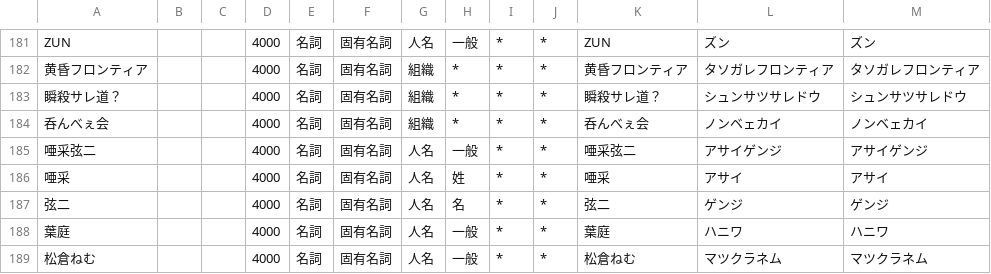
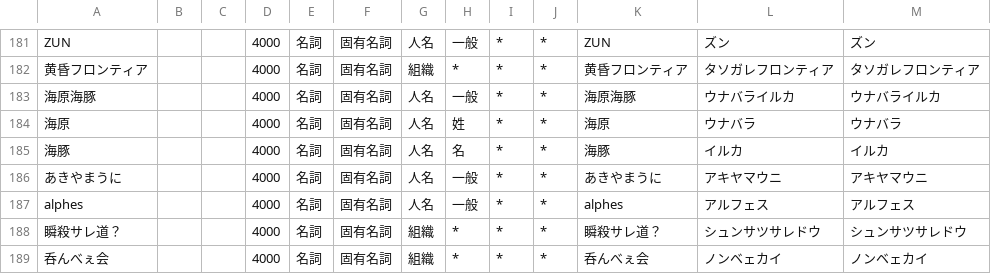
Before and after one commit to kelvin27315/mastodon-wordcloud, a CSV file: dictionary/touhou_work_names.csv, drawn as a sheet; only a part is shown, gaps mark what is left out; the shorter side is filled out with more unchanged rows; the diff names each change by its address in the sheet, - before the commit and + after, or states it on an @@ line.

Commit message:
add words to a dictionary

```diff
--- a/dictionary/touhou_work_names.csv
+++ b/dictionary/touhou_work_names.csv
+row 183: 海原海豚 |  |  | 4000 | 名詞 | 固有名詞 | 人名 | 一般 | * | * | 海原海豚 | ウナバライルカ | ウナバライルカ
+row 184: 海原 |  |  | 4000 | 名詞 | 固有名詞 | 人名 | 姓 | * | * | 海原 | ウナバラ | ウナバラ
+row 185: 海豚 |  |  | 4000 | 名詞 | 固有名詞 | 人名 | 名 | * | * | 海豚 | イルカ | イルカ
+row 186: あきやまうに |  |  | 4000 | 名詞 | 固有名詞 | 人名 | 一般 | * | * | あきやまうに | アキヤマウニ | アキヤマウニ
+row 187: alphes |  |  | 4000 | 名詞 | 固有名詞 | 人名 | 一般 | * | * | alphes | アルフェス | アルフェス
```
Also changed, not shown: 1 other file.
